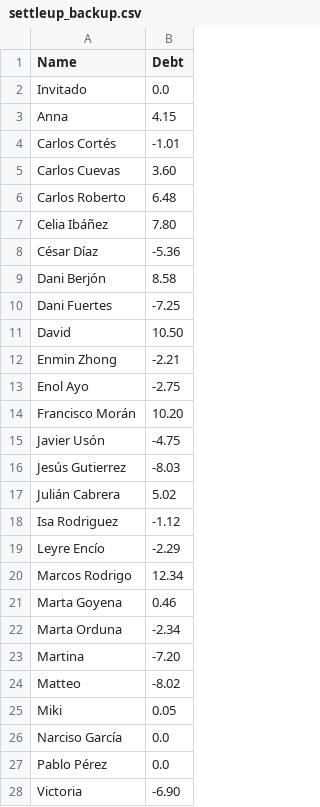
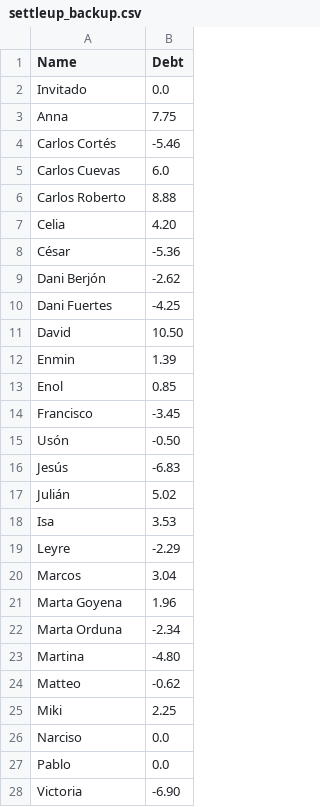
Before and after one commit to MarcosRodrigoT/Breakfast-Poll, a CSV file: inputs/settleup_backup.csv, drawn as a sheet.

Commit message:
Update settleup backup, fix debts, and add whopaid to history

```diff
--- a/inputs/settleup_backup.csv
+++ b/inputs/settleup_backup.csv
@@ -2,27 +2,27 @@ Name,Debt
 Invitado,0.0
-Anna,4.15
-Carlos Cortés,-1.01
-Carlos Cuevas,3.60
-Carlos Roberto,6.48
-Celia Ibáñez,7.80
-César Díaz,-5.36
-Dani Berjón,8.58
-Dani Fuertes,-7.25
+Anna,7.75
+Carlos Cortés,-5.46
+Carlos Cuevas,6.0
+Carlos Roberto,8.88
+Celia,4.20
+César,-5.36
+Dani Berjón,-2.62
+Dani Fuertes,-4.25
 David,10.50
-Enmin Zhong,-2.21
-Enol Ayo,-2.75
-Francisco Morán,10.20
-Javier Usón,-4.75
-Jesús Gutierrez,-8.03
-Julián Cabrera,5.02
-Isa Rodriguez,-1.12
-Leyre Encío,-2.29
-Marcos Rodrigo,12.34
-Marta Goyena,0.46
+Enmin,1.39
+Enol,0.85
+Francisco,-3.45
+Usón,-0.50
+Jesús,-6.83
+Julián,5.02
+Isa,3.53
+Leyre,-2.29
+Marcos,3.04
+Marta Goyena,1.96
 Marta Orduna,-2.34
-Martina,-7.20
-Matteo,-8.02
-Miki,0.05
-Narciso García,0.0
-Pablo Pérez,0.0
+Martina,-4.80
+Matteo,-0.62
+Miki,2.25
+Narciso,0.0
+Pablo,0.0
 Victoria,-6.90
```
Also changed, not shown: 8 other files.
